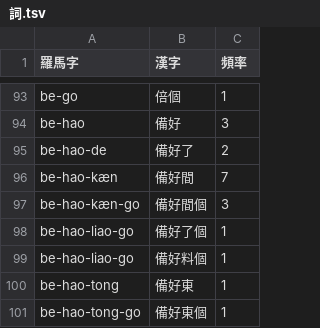
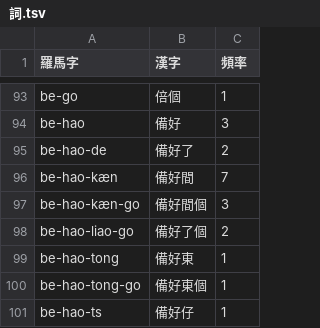
Before and after one commit to shinzoqchiuq/books-in-wu-romanization, a TSV file: 詞.tsv, drawn as a sheet; only a part is shown, gaps mark what is left out; the shorter side is filled out with more unchanged rows.

Commit message:
tsʽông-shü-kyi: typo

```diff
--- a/詞.tsv
+++ b/詞.tsv
@@ -97,4 +97,3 @@ be-hao-kæn	備好間	7
 be-hao-kæn-go	備好間個	3
-be-hao-liao-go	備好了個	1
-be-hao-liao-go	備好料個	1
+be-hao-liao-go	備好了個	2
 be-hao-tong	備好東	1
```
Also changed, not shown: tsʽông-shü-kyi-1899/創世記-詞.tsv, 2 other files.
